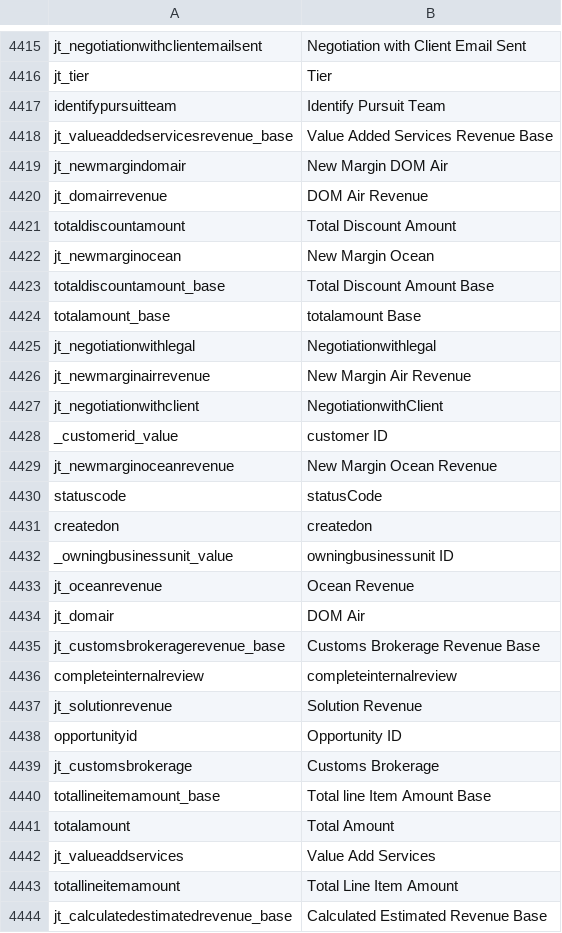
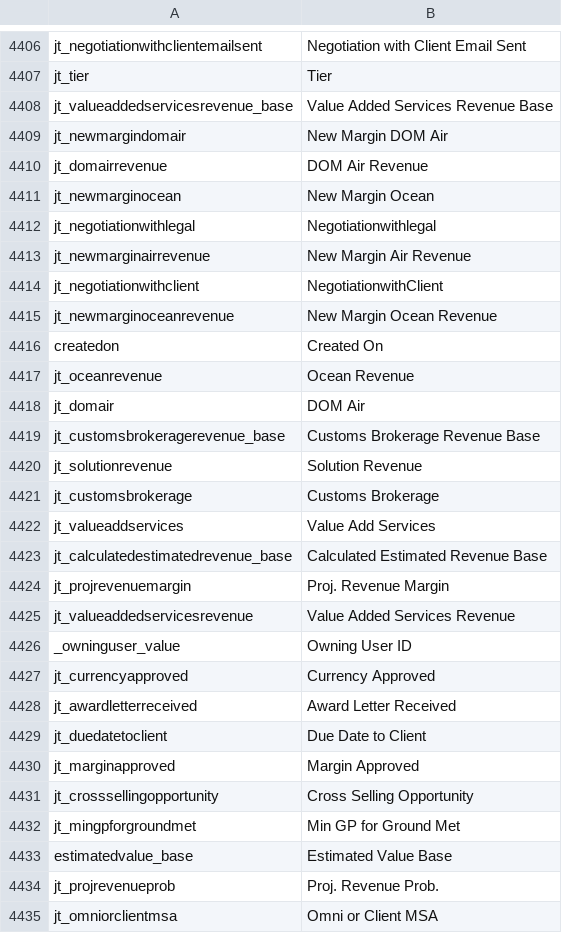
Before and after one commit to preston-reynolds/M-aids, a CSV file: Dynamics 365 Column Renaming.csv, drawn as a sheet; only a part is shown, gaps mark what is left out; the shorter side is filled out with more unchanged rows; the diff covers the shown part only.

Commit message:
Update Dynamics 365 Column Renaming.csv

```diff
--- a/Dynamics 365 Column Renaming.csv
+++ b/Dynamics 365 Column Renaming.csv
@@ -4416,3 +4407,2 @@ jt_negotiationwithclientemailsent,Negotiation with Client Email Sent
 jt_tier,Tier
-identifypursuitteam,Identify Pursuit Team
 jt_valueaddedservicesrevenue_base,Value Added Services Revenue Base
@@ -4420,6 +4410,3 @@ jt_newmargindomair,New Margin DOM Air
 jt_domairrevenue,DOM Air Revenue
-totaldiscountamount,Total Discount Amount
 jt_newmarginocean,New Margin Ocean
-totaldiscountamount_base,Total Discount Amount Base
-totalamount_base,totalamount Base
 jt_negotiationwithlegal,Negotiationwithlegal
@@ -4427,7 +4414,4 @@ jt_newmarginairrevenue,New Margin Air Revenue
 jt_negotiationwithclient,NegotiationwithClient
-_customerid_value,customer ID
 jt_newmarginoceanrevenue,New Margin Ocean Revenue
-statuscode,statusCode
-createdon,createdon
-_owningbusinessunit_value,owningbusinessunit ID
+createdon,Created On
 jt_oceanrevenue,Ocean Revenue
@@ -4435,10 +4419,5 @@ jt_domair,DOM Air
 jt_customsbrokeragerevenue_base,Customs Brokerage Revenue Base
-completeinternalreview,completeinternalreview
 jt_solutionrevenue,Solution Revenue
-opportunityid,Opportunity ID
 jt_customsbrokerage,Customs Brokerage
-totallineitemamount_base,Total line Item Amount Base
-totalamount,Total Amount
 jt_valueaddservices,Value Add Services
-totallineitemamount,Total Line Item Amount
 jt_calculatedestimatedrevenue_base,Calculated Estimated Revenue Base
```
Also changed, not shown: 15 removed rows elsewhere in this file.
